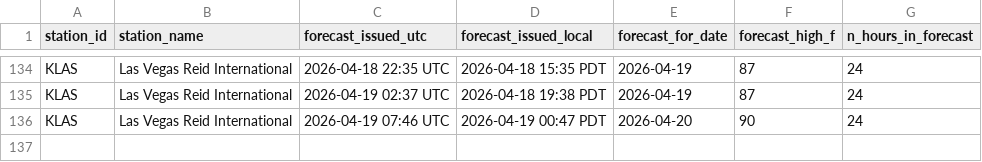
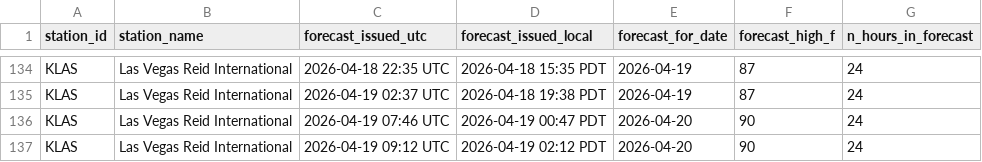
Before and after one commit to foxandfortune/Weather, a CSV file: data/forecasts_KLAS.csv, drawn as a sheet; only a part is shown, gaps mark what is left out; the diff names each change by its address in the sheet, - before the commit and + after, or states it on an @@ line.

```diff
--- a/data/forecasts_KLAS.csv
+++ b/data/forecasts_KLAS.csv
+row 137: KLAS | Las Vegas Reid International | 2026-04-19 09:12 UTC | 2026-04-19 02:12 PDT | 2026-04-20 | 90 | 24
```
Also changed, not shown: data/forecasts_KDCA.csv, data/forecasts_KLAX.csv, 17 other files.
